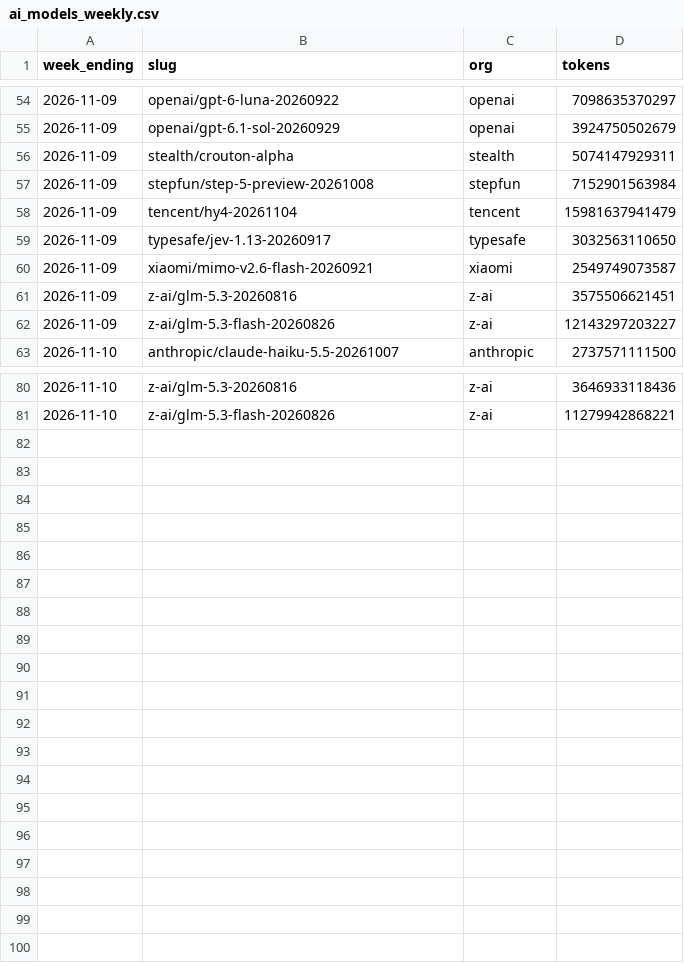
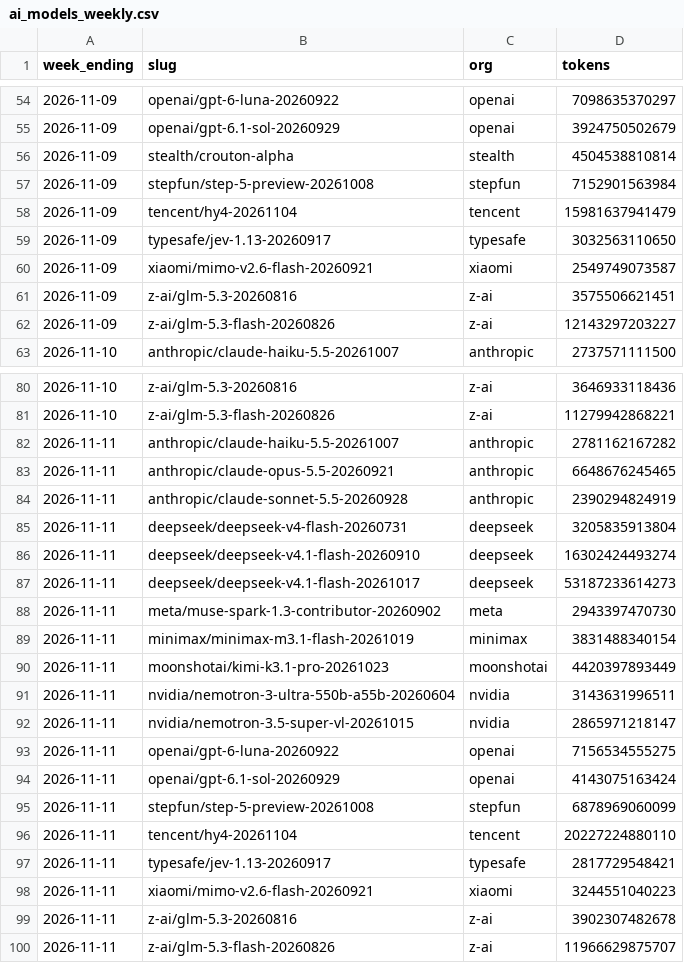
Before and after one commit to CL272/strategist-dashboard, a CSV file: archive/ai_models_weekly.csv, drawn as a sheet; only a part is shown, gaps mark what is left out.

```diff
--- a/archive/ai_models_weekly.csv
+++ b/archive/ai_models_weekly.csv
@@ -55,3 +55,3 @@ week_ending,slug,org,tokens
 2026-11-09,openai/gpt-6.1-sol-20260929,openai,3924750502679
-2026-11-09,stealth/crouton-alpha,stealth,5074147929311
+2026-11-09,stealth/crouton-alpha,stealth,4504538810814
 2026-11-09,stepfun/step-5-preview-20261008,stepfun,7152901563984
@@ -81 +81,20 @@ week_ending,slug,org,tokens
 2026-11-10,z-ai/glm-5.3-flash-20260826,z-ai,11279942868221
+2026-11-11,anthropic/claude-haiku-5.5-20261007,anthropic,2781162167282
+2026-11-11,anthropic/claude-opus-5.5-20260921,anthropic,6648676245465
+2026-11-11,anthropic/claude-sonnet-5.5-20260928,anthropic,2390294824919
+2026-11-11,deepseek/deepseek-v4-flash-20260731,deepseek,3205835913804
+2026-11-11,deepseek/deepseek-v4.1-flash-20260910,deepseek,16302424493274
+2026-11-11,deepseek/deepseek-v4.1-flash-20261017,deepseek,53187233614273
+2026-11-11,meta/muse-spark-1.3-contributor-20260902,meta,2943397470730
+2026-11-11,minimax/minimax-m3.1-flash-20261019,minimax,3831488340154
+2026-11-11,moonshotai/kimi-k3.1-pro-20261023,moonshotai,4420397893449
+2026-11-11,nvidia/nemotron-3-ultra-550b-a55b-20260604,nvidia,3143631996511
+2026-11-11,nvidia/nemotron-3.5-super-vl-20261015,nvidia,2865971218147
+2026-11-11,openai/gpt-6-luna-20260922,openai,7156534555275
+2026-11-11,openai/gpt-6.1-sol-20260929,openai,4143075163424
+2026-11-11,stepfun/step-5-preview-20261008,stepfun,6878969060099
+2026-11-11,tencent/hy4-20261104,tencent,20227224880110
+2026-11-11,typesafe/jev-1.13-20260917,typesafe,2817729548421
+2026-11-11,xiaomi/mimo-v2.6-flash-20260921,xiaomi,3244551040223
+2026-11-11,z-ai/glm-5.3-20260816,z-ai,3902307482678
+2026-11-11,z-ai/glm-5.3-flash-20260826,z-ai,11966629875707
```
Also changed, not shown: archive/OIL_BRENT_12M.csv, archive/OIL_BRENT_SPREAD.csv, 6 other files.
